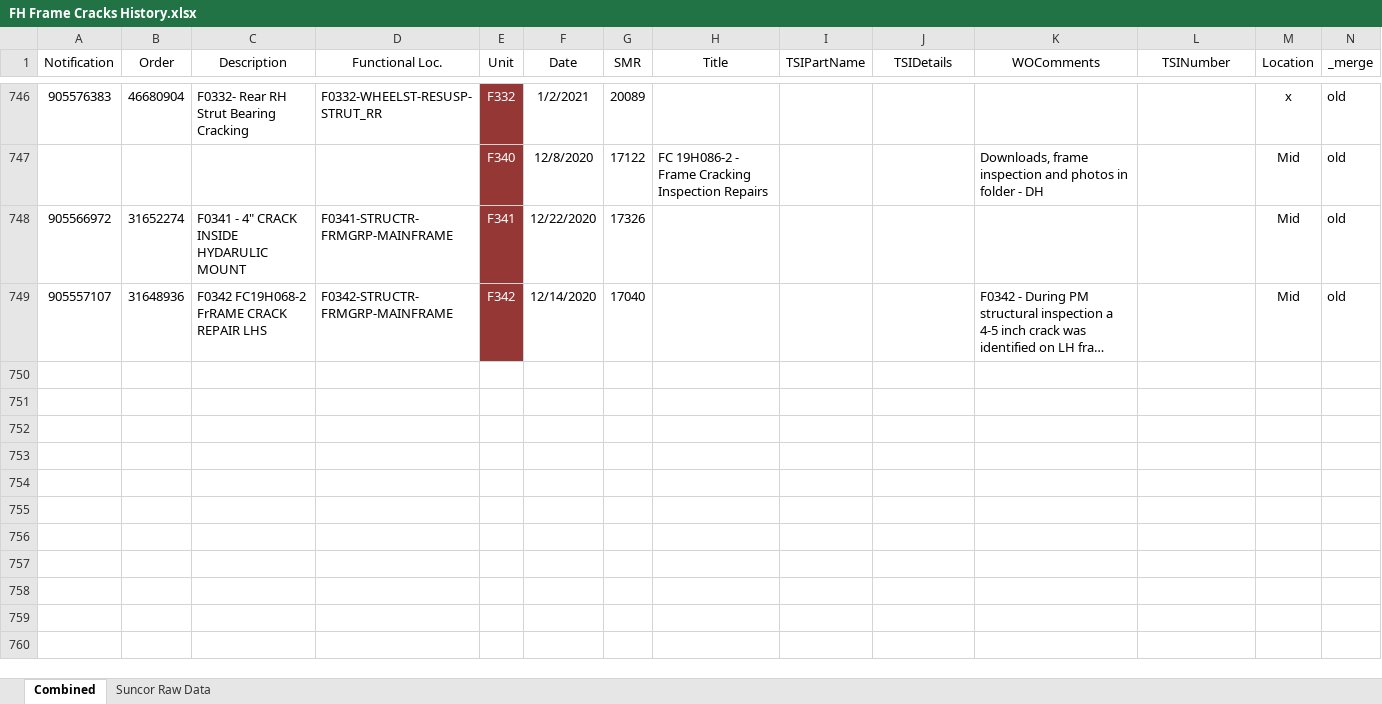
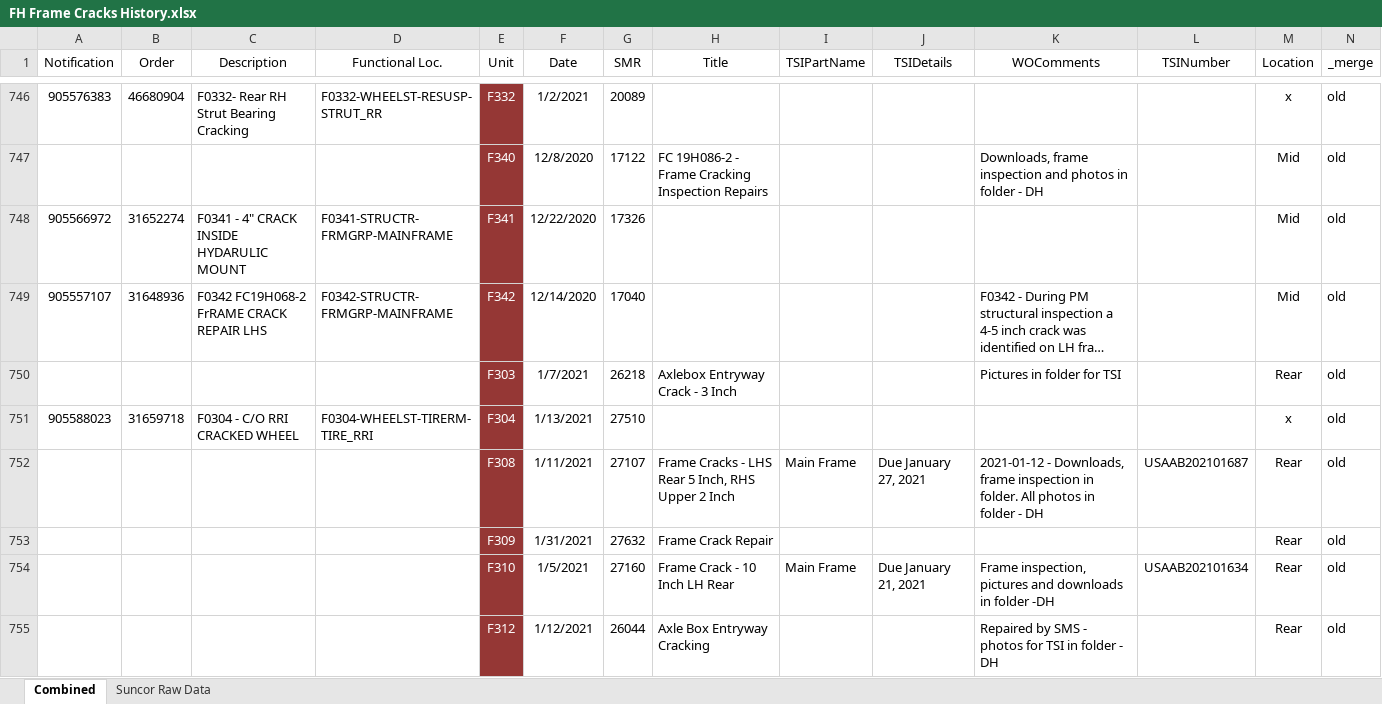
Before and after one commit to jaymegordo/SMSEventLog, an Excel workbook: smseventlog/_resources/csv/FH Frame Cracks History.xlsx, sheet Combined, drawn as a sheet; only a part is shown, gaps mark what is left out; long unchanged cells end in …; values as stored, in another font and other column widths than the file's, no borders; conditional formats and table styles not drawn; the diff covers the shown part only; the diff names each change by its address in the sheet, - before the commit and + after, or states it on an @@ line.

```diff
--- a/smseventlog/_resources/csv/FH Frame Cracks History.xlsx (sheet Combined)
+++ b/smseventlog/_resources/csv/FH Frame Cracks History.xlsx (sheet Combined)
+row 750:  |  |  |  | F303 | 1/7/2021 | 26218 | Axlebox Entryway Crack - 3 Inch |  |  | Pictures in folder for TSI |  | Rear | old
+row 751: 905588023 | 31659718 | F0304 - C/O RRI CRACKED WHEEL | F0304-WHEELST-TIRERM-TIRE_RRI | F304 | 1/13/2021 | 27510 |  |  |  |  |  | x | old
+row 752:  |  |  |  | F308 | 1/11/2021 | 27107 | Frame Cracks - LHS Rear 5 Inch, RHS Upper 2 Inch | Main Frame | Due January 27, 2021 | 2021-01-12 - Downloads, frame inspection in folder. All photos in folder - DH | USAAB202101687 | Rear | old
+row 753:  |  |  |  | F309 | 1/31/2021 | 27632 | Frame Crack Repair |  |  |  |  | Rear | old
+row 754:  |  |  |  | F310 | 1/5/2021 | 27160 | Frame Crack - 10 Inch LH Rear | Main Frame | Due January 21, 2021 | Frame inspection, pictures and downloads in folder -DH | USAAB202101634 | Rear | old
+row 755:  |  |  |  | F312 | 1/12/2021 | 26044 | Axle Box Entryway Cracking |  |  | Repaired by SMS - photos for TSI in folder - DH |  | Rear | old
```
Also changed, not shown: 18 added rows elsewhere in this sheet, 13 other files.
